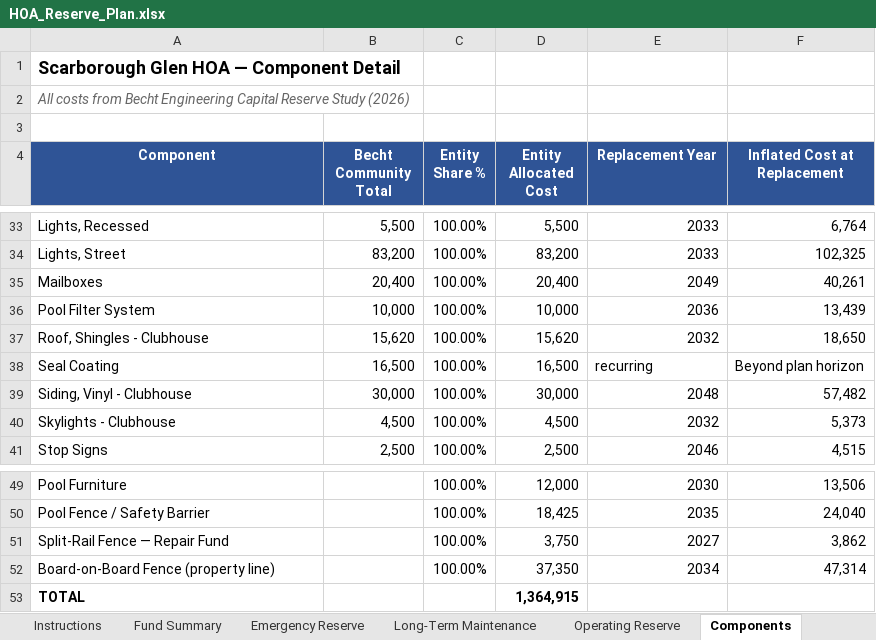
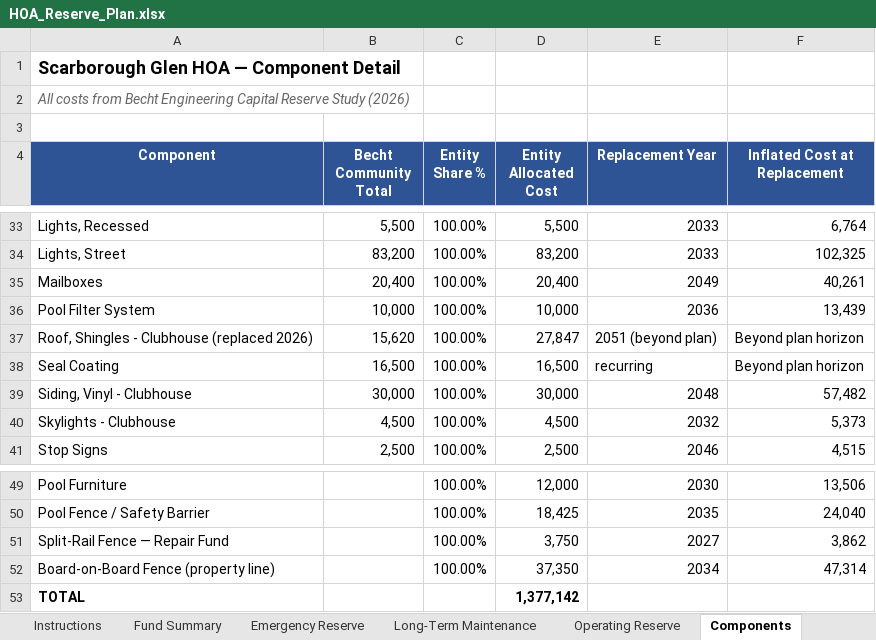
Before and after one commit to scarboroughglen/responsibilities, an Excel workbook: HOA_Reserve_Plan.xlsx, sheet Components, drawn as a sheet; only a part is shown, gaps mark what is left out; values as stored, in another font and other column widths than the file's, no borders; removed rows and columns are numbered as before the commit, all else as after; the diff names each change by its address in the sheet, - before the commit and + after, or states it on an @@ line.

Commit message:
Mark the clubhouse roof replaced in 2026; plan big projects ahead
Clubhouse roof:
- Reserve plan (generate_entity_workbooks.py, HOA_Reserve_Plan.xlsx):
  the clubhouse roof is now "replaced 2026" at its actual cost of
  $27,847 (C C Roofing $26,852 + permits $995), next due about 2051 on
  Becht's 25-year life, beyond the 2050 horizon; removed from the 2032
  disbursements (2032 now $5,970, skylights and downspouts only).
- HOA plan after the change: total $1,377,142 (was $1,364,915);
  Fully Funded Balance $710,883, 51.3% funded (was $722,755, 50.4%);
  Year-1 contribution $129,500 (was $131,000), Long-Term Maintenance
  $92,500 (was $94,000).
- HOA statement updated to match: clubhouse building $122,547, totals,
  contribution figures, Percent Funded and reserve funding status; the
  cost note now gives the May 2026 completion, actual cost and 2051 due
  date. The June 30 capital-project figure ($33,747) is kept as booked,
  with a note; an October 14, 2026 event row explains the $5,900
  duplicate entry (invoice #14370) that was reversed.

Priorities:
- Priority 1 now says big projects should be projected and planned for
  years ahead, with money set aside in the right reserve fund, rather
  than relying on a board vote for a special assessment or drawing from
  one open-ended reserve pool.

```diff
--- a/HOA_Reserve_Plan.xlsx (sheet Components)
+++ b/HOA_Reserve_Plan.xlsx (sheet Components)
-row 37: Roof, Shingles - Clubhouse | 15,620 | 100.00% | 15,620 | 2032 | 18,650
+row 37: Roof, Shingles - Clubhouse (replaced 2026) | 15,620 | 100.00% | 27,847 | 2051 (beyond plan) | Beyond plan horizon
-D53 (Entity Allocated Cost): 1,364,915
+D53 (Entity Allocated Cost): 1,377,142
```
Also changed, not shown: sheet Expenditure Chart, sheet Instructions, sheet Fund Summary, sheet Long-Term Maintenance, charts or pictures, 2 other files.
